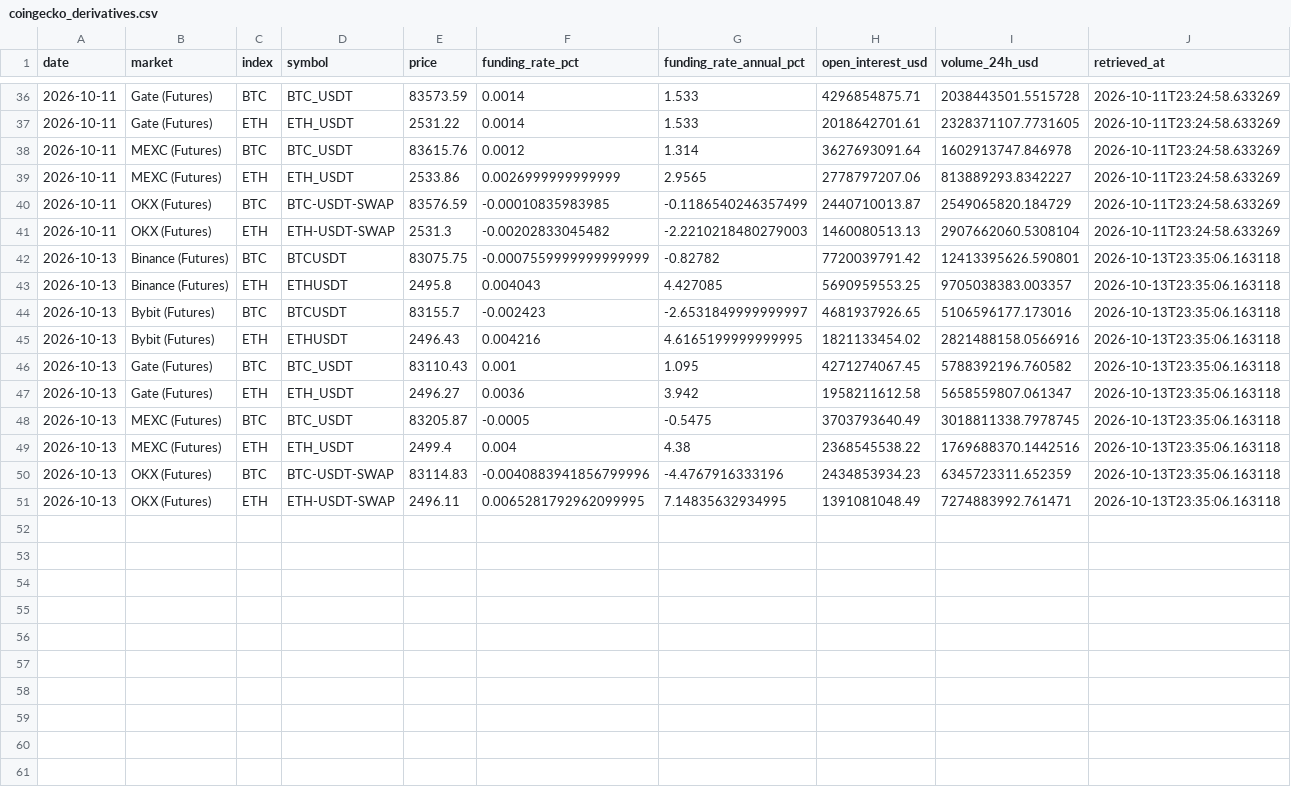
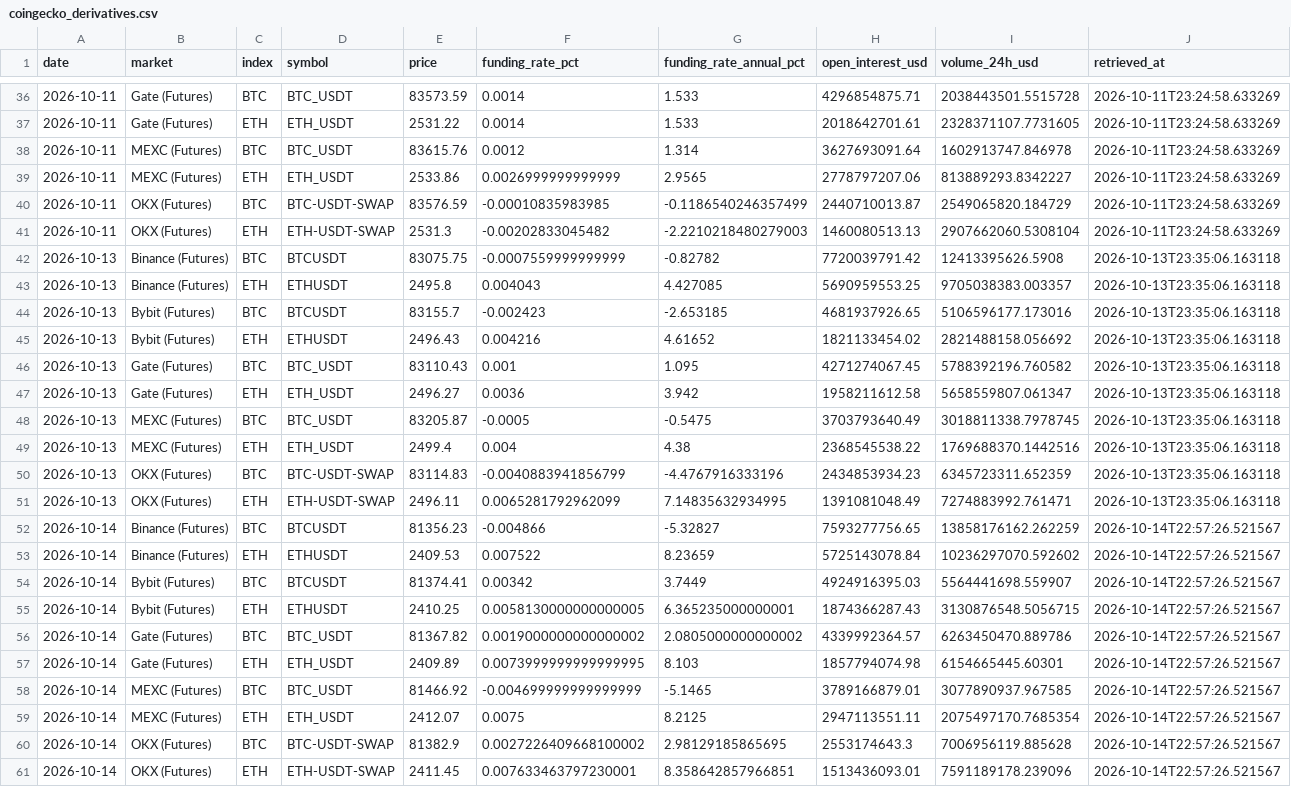
Before and after one commit to d87skg/gmre-collectors, a CSV file: data/coingecko_derivatives.csv, drawn as a sheet; only a part is shown, gaps mark what is left out.

```diff
--- a/data/coingecko_derivatives.csv
+++ b/data/coingecko_derivatives.csv
@@ -41,6 +41,6 @@ date,market,index,symbol,price,funding_rate_pct,funding_rate_annual_pct,open_int
 2026-10-11,OKX (Futures),ETH,ETH-USDT-SWAP,2531.3,-0.00202833045482,-2.2210218480279003,1460080513.13,2907662060.5308104,2026-10-11T23:24:58.633269
-2026-10-13,Binance (Futures),BTC,BTCUSDT,83075.75,-0.0007559999999999999,-0.82782,7720039791.42,12413395626.590801,2026-10-13T23:35:06.163118
+2026-10-13,Binance (Futures),BTC,BTCUSDT,83075.75,-0.0007559999999999,-0.82782,7720039791.42,12413395626.5908,2026-10-13T23:35:06.163118
 2026-10-13,Binance (Futures),ETH,ETHUSDT,2495.8,0.004043,4.427085,5690959553.25,9705038383.003357,2026-10-13T23:35:06.163118
-2026-10-13,Bybit (Futures),BTC,BTCUSDT,83155.7,-0.002423,-2.6531849999999997,4681937926.65,5106596177.173016,2026-10-13T23:35:06.163118
-2026-10-13,Bybit (Futures),ETH,ETHUSDT,2496.43,0.004216,4.6165199999999995,1821133454.02,2821488158.0566916,2026-10-13T23:35:06.163118
+2026-10-13,Bybit (Futures),BTC,BTCUSDT,83155.7,-0.002423,-2.653185,4681937926.65,5106596177.173016,2026-10-13T23:35:06.163118
+2026-10-13,Bybit (Futures),ETH,ETHUSDT,2496.43,0.004216,4.61652,1821133454.02,2821488158.056692,2026-10-13T23:35:06.163118
 2026-10-13,Gate (Futures),BTC,BTC_USDT,83110.43,0.001,1.095,4271274067.45,5788392196.760582,2026-10-13T23:35:06.163118
@@ -49,3 +49,13 @@ date,market,index,symbol,price,funding_rate_pct,funding_rate_annual_pct,open_int
 2026-10-13,MEXC (Futures),ETH,ETH_USDT,2499.4,0.004,4.38,2368545538.22,1769688370.1442516,2026-10-13T23:35:06.163118
-2026-10-13,OKX (Futures),BTC,BTC-USDT-SWAP,83114.83,-0.0040883941856799996,-4.4767916333196,2434853934.23,6345723311.652359,2026-10-13T23:35:06.163118
-2026-10-13,OKX (Futures),ETH,ETH-USDT-SWAP,2496.11,0.0065281792962099995,7.14835632934995,1391081048.49,7274883992.761471,2026-10-13T23:35:06.163118
+2026-10-13,OKX (Futures),BTC,BTC-USDT-SWAP,83114.83,-0.0040883941856799,-4.4767916333196,2434853934.23,6345723311.652359,2026-10-13T23:35:06.163118
+2026-10-13,OKX (Futures),ETH,ETH-USDT-SWAP,2496.11,0.0065281792962099,7.14835632934995,1391081048.49,7274883992.761471,2026-10-13T23:35:06.163118
+2026-10-14,Binance (Futures),BTC,BTCUSDT,81356.23,-0.004866,-5.32827,7593277756.65,13858176162.262259,2026-10-14T22:57:26.521567
+2026-10-14,Binance (Futures),ETH,ETHUSDT,2409.53,0.007522,8.23659,5725143078.84,10236297070.592602,2026-10-14T22:57:26.521567
+2026-10-14,Bybit (Futures),BTC,BTCUSDT,81374.41,0.00342,3.7449,4924916395.03,5564441698.559907,2026-10-14T22:57:26.521567
+2026-10-14,Bybit (Futures),ETH,ETHUSDT,2410.25,0.0058130000000000005,6.365235000000001,1874366287.43,3130876548.5056715,2026-10-14T22:57:26.521567
+2026-10-14,Gate (Futures),BTC,BTC_USDT,81367.82,0.0019000000000000002,2.0805000000000002,4339992364.57,6263450470.889786,2026-10-14T22:57:26.521567
+2026-10-14,Gate (Futures),ETH,ETH_USDT,2409.89,0.0073999999999999995,8.103,1857794074.98,6154665445.60301,2026-10-14T22:57:26.521567
+2026-10-14,MEXC (Futures),BTC,BTC_USDT,81466.92,-0.004699999999999999,-5.1465,3789166879.01,3077890937.967585,2026-10-14T22:57:26.521567
+2026-10-14,MEXC (Futures),ETH,ETH_USDT,2412.07,0.0075,8.2125,2947113551.11,2075497170.7685354,2026-10-14T22:57:26.521567
+2026-10-14,OKX (Futures),BTC,BTC-USDT-SWAP,81382.9,0.0027226409668100002,2.98129185865695,2553174643.3,7006956119.885628,2026-10-14T22:57:26.521567
+2026-10-14,OKX (Futures),ETH,ETH-USDT-SWAP,2411.45,0.007633463797230001,8.358642857966851,1513436093.01,7591189178.239096,2026-10-14T22:57:26.521567
```
Also changed, not shown: data/coingecko_exchange_vol.csv, data/coingecko_stablecoins.csv, 25 other files.
